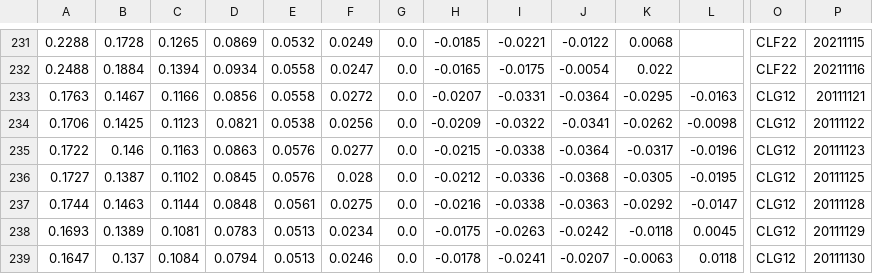
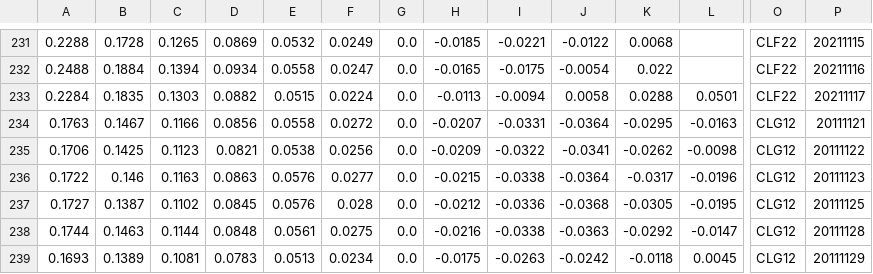
Before and after one commit to bgithub1/dashgrid, a CSV file: dashgrid/df_iv_skew_CL.csv, drawn as a sheet; only a part is shown, gaps mark what is left out; the shorter side is filled out with more unchanged rows; rows hold the shown columns only; the diff names each change by its address in the sheet, - before the commit and + after, or states it on an @@ line.

```diff
--- a/dashgrid/df_iv_skew_CL.csv
+++ b/dashgrid/df_iv_skew_CL.csv
+row 233: 0.2284 | 0.1835 | 0.1303 | 0.0882 | 0.0515 | 0.0224 | 0.0 | -0.0113 | -0.0094 | 0.0058 | 0.0288 | 0.0501 | CLF22 | 20211117
```
Also changed, not shown: dashgrid/df_iv_skew_ES.csv, dashgrid/df_iv_skew_NG.csv, 3 other files.
